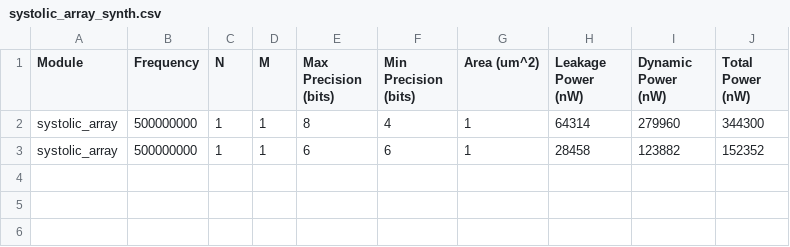
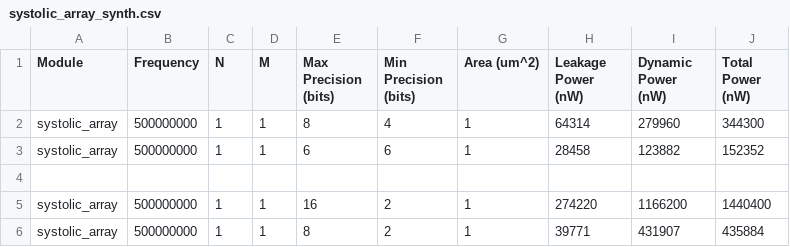
Before and after one commit to dwrScent/mxfp_quant, a CSV file: giant_simulator/results/systolic_array_synth.csv, drawn as a sheet; the diff names each change by its address in the sheet, - before the commit and + after, or states it on an @@ line.

Commit message:
add 16-2 8-2 fusion power

```diff
--- a/giant_simulator/results/systolic_array_synth.csv
+++ b/giant_simulator/results/systolic_array_synth.csv
+row 4: (empty)
+row 5: systolic_array | 500000000 | 1 | 1 | 16 | 2 | 1 | 274220 | 1166200 | 1440400
+row 6: systolic_array | 500000000 | 1 | 1 | 8 | 2 | 1 | 39771 | 431907 | 435884
```
